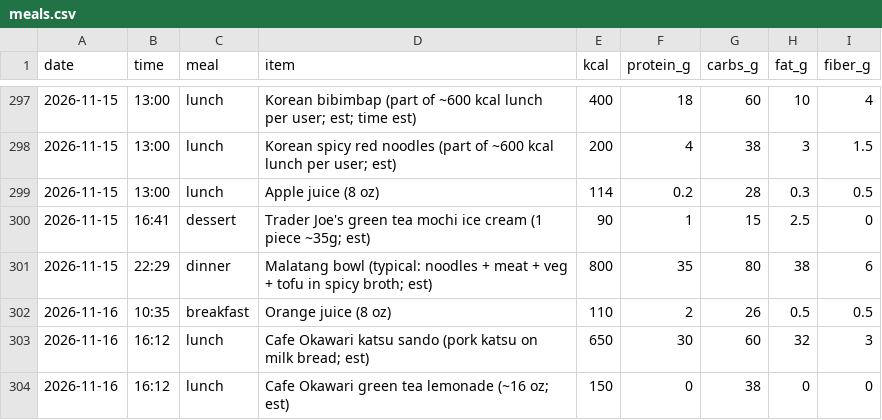
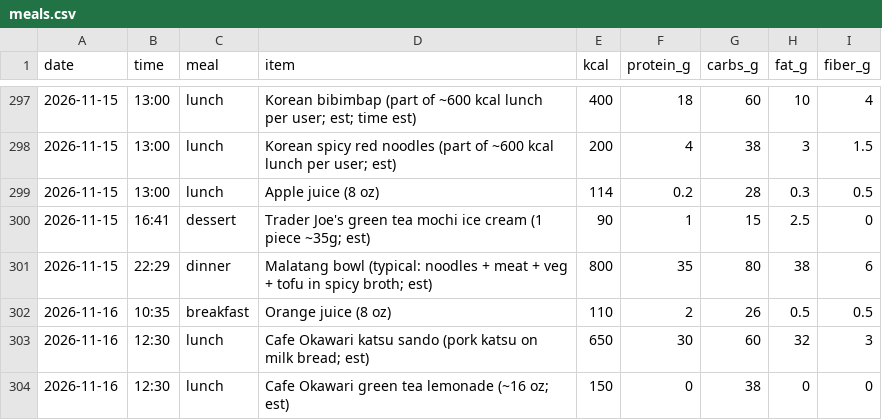
Before and after one commit to pondorasti/pondorasti, a CSV file: apps/macro/content/meals.csv, drawn as a sheet; only a part is shown, gaps mark what is left out.

```diff
--- a/apps/macro/content/meals.csv
+++ b/apps/macro/content/meals.csv
@@ -302,3 +302,3 @@ date,time,meal,item,kcal,protein_g,carbs_g,fat_g,fiber_g
 2026-11-16,10:35,breakfast,Orange juice (8 oz),110,2,26,0.5,0.5
-2026-11-16,16:12,lunch,Cafe Okawari katsu sando (pork katsu on milk bread; est),650,30,60,32,3
-2026-11-16,16:12,lunch,Cafe Okawari green tea lemonade (~16 oz; est),150,0,38,0,0
+2026-11-16,12:30,lunch,Cafe Okawari katsu sando (pork katsu on milk bread; est),650,30,60,32,3
+2026-11-16,12:30,lunch,Cafe Okawari green tea lemonade (~16 oz; est),150,0,38,0,0
```
